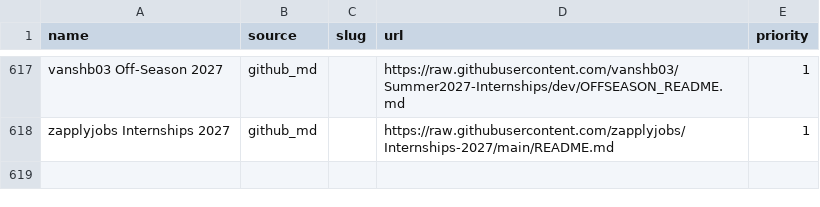
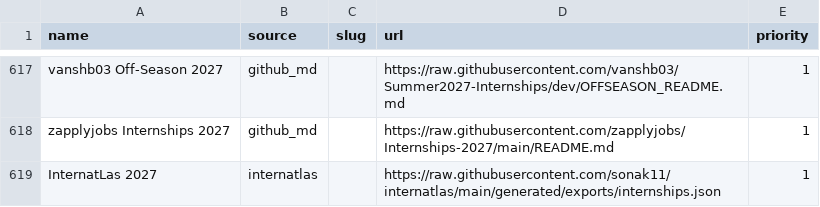
Before and after one commit to EA-1-AU/PerTern-2027-Tech-Internship-Discord-Bot, a CSV file: companies.csv, drawn as a sheet; only a part is shown, gaps mark what is left out.

```diff
--- a/companies.csv
+++ b/companies.csv
@@ -618 +618,2 @@ vanshb03 Off-Season 2027,github_md,,https://raw.githubusercontent.com/vanshb03/S
 zapplyjobs Internships 2027,github_md,,https://raw.githubusercontent.com/zapplyjobs/Internships-2027/main/README.md,1
+InternatLas 2027,internatlas,,https://raw.githubusercontent.com/sonak11/internatlas/main/generated/exports/internships.json,1
```
Also changed, not shown: 2 other files.
